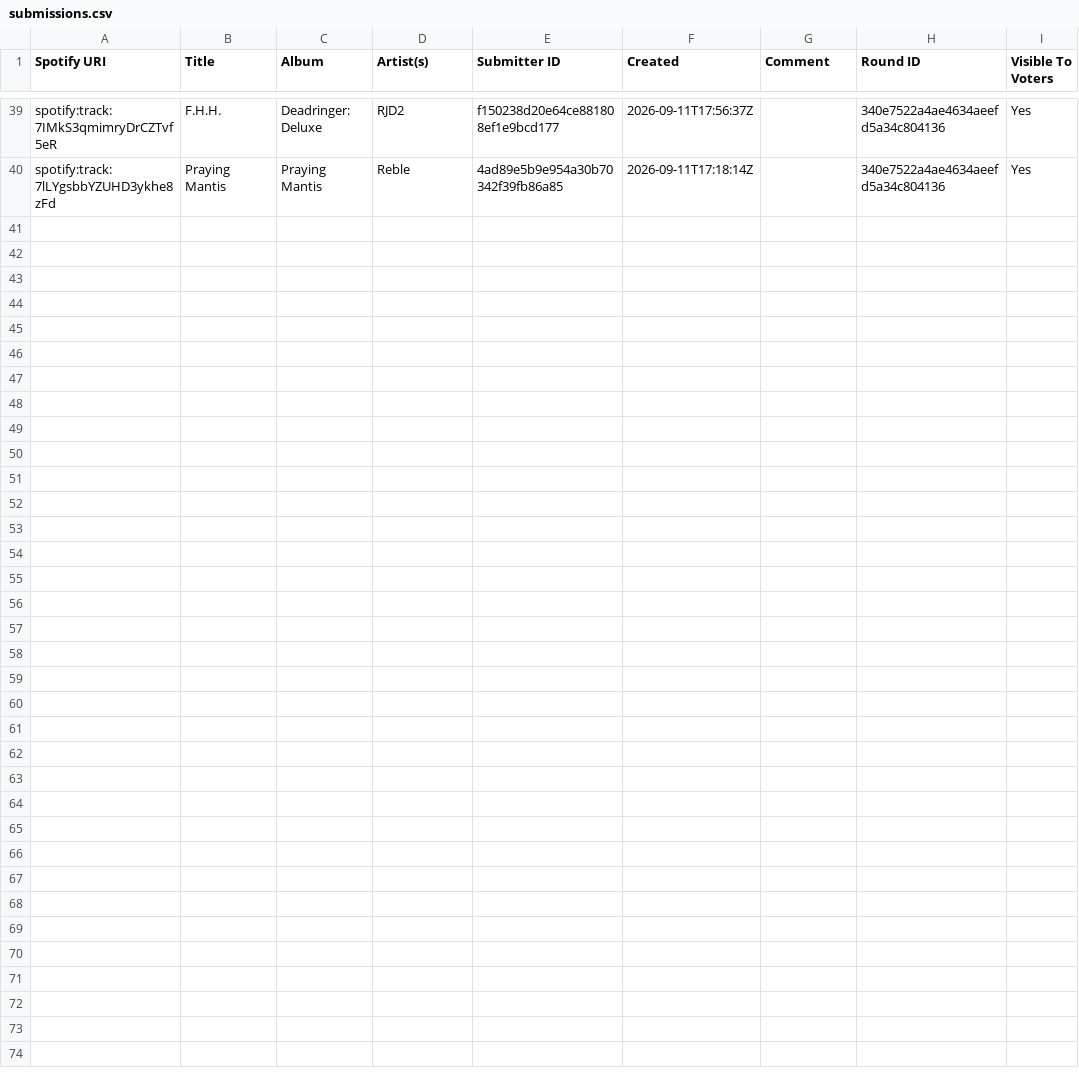
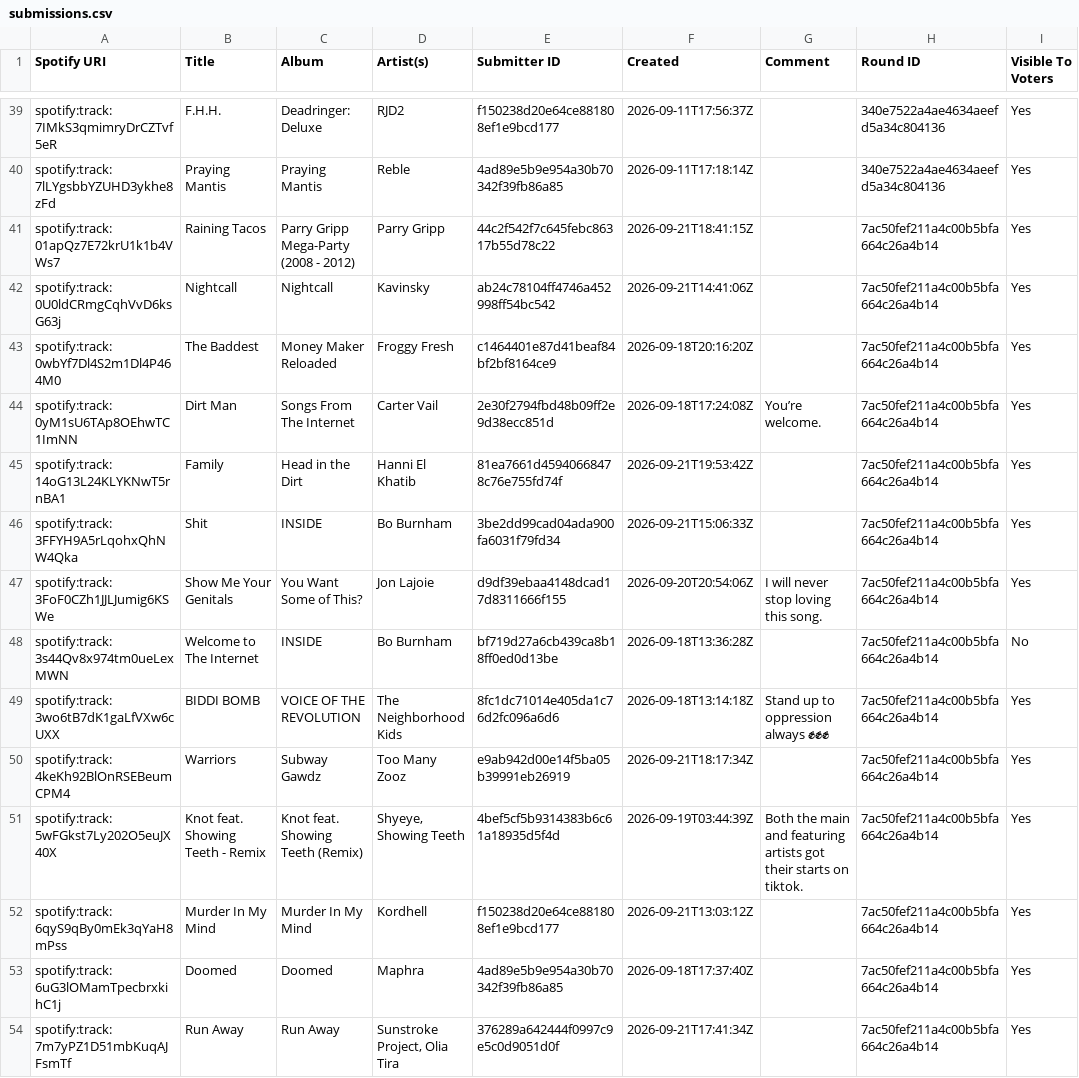
Before and after one commit to danielbsimpson/danielbsimpson.github.io, a CSV file: data/t5_leagues/t5_league6/submissions.csv, drawn as a sheet; only a part is shown, gaps mark what is left out; the diff names each change by its address in the sheet, - before the commit and + after, or states it on an @@ line.

Commit message:
Add new league rounds and submissions
This updates both Music League datasets with newly added rounds, submissions, and vote records for the latest prompts. It also adds the new "Musical Meme" and "Best Cover Songs" categories, includes fresh entries across leagues, and corrects Brooketravers-us to Brooke Travers in the work league competitor list.

```diff
--- a/data/t5_leagues/t5_league6/submissions.csv
+++ b/data/t5_leagues/t5_league6/submissions.csv
+row 41: spotify:track:01apQz7E72krU1k1b4VWs7 | Raining Tacos | Parry Gripp Mega-Party (2008 - 2012) | Parry Gripp | 44c2f542f7c645febc86317b55d78c22 | 2026-09-21T18:41:15Z |  | 7ac50fef211a4c00b5bfa664c26a4b14 | Yes
+row 42: spotify:track:0U0ldCRmgCqhVvD6ksG63j | Nightcall | Nightcall | Kavinsky | ab24c78104ff4746a452998ff54bc542 | 2026-09-21T14:41:06Z |  | 7ac50fef211a4c00b5bfa664c26a4b14 | Yes
+row 43: spotify:track:0wbYf7Dl4S2m1Dl4P464M0 | The Baddest | Money Maker Reloaded | Froggy Fresh | c1464401e87d41beaf84bf2bf8164ce9 | 2026-09-18T20:16:20Z |  | 7ac50fef211a4c00b5bfa664c26a4b14 | Yes
+row 44: spotify:track:0yM1sU6TAp8OEhwTC1ImNN | Dirt Man | Songs From The Internet | Carter Vail | 2e30f2794fbd48b09ff2e9d38ecc851d | 2026-09-18T17:24:08Z | You’re welcome. | 7ac50fef211a4c00b5bfa664c26a4b14 | Yes
+row 45: spotify:track:14oG13L24KLYKNwT5rnBA1 | Family | Head in the Dirt | Hanni El Khatib | 81ea7661d45940668478c76e755fd74f | 2026-09-21T19:53:42Z |  | 7ac50fef211a4c00b5bfa664c26a4b14 | Yes
+row 46: spotify:track:3FFYH9A5rLqohxQhNW4Qka | Shit | INSIDE | Bo Burnham | 3be2dd99cad04ada900fa6031f79fd34 | 2026-09-21T15:06:33Z |  | 7ac50fef211a4c00b5bfa664c26a4b14 | Yes
+row 47: spotify:track:3FoF0CZh1JJLJumig6KSWe | Show Me Your Genitals | You Want Some of This? | Jon Lajoie | d9df39ebaa4148dcad17d8311666f155 | 2026-09-20T20:54:06Z | I will never stop loving this song. | 7ac50fef211a4c00b5bfa664c26a4b14 | Yes
+row 48: spotify:track:3s44Qv8x974tm0ueLexMWN | Welcome to The Internet | INSIDE | Bo Burnham | bf719d27a6cb439ca8b18ff0ed0d13be | 2026-09-18T13:36:28Z |  | 7ac50fef211a4c00b5bfa664c26a4b14 | No
+row 49: spotify:track:3wo6tB7dK1gaLfVXw6cUXX | BIDDI BOMB | VOICE OF THE REVOLUTION | The Neighborhood Kids | 8fc1dc71014e405da1c76d2fc096a6d6 | 2026-09-18T13:14:18Z | Stand up to oppression always ✊✊✊ | 7ac50fef211a4c00b5bfa664c26a4b14 | Yes
+row 50: spotify:track:4keKh92BlOnRSEBeumCPM4 | Warriors | Subway Gawdz | Too Many Zooz | e9ab942d00e14f5ba05b39991eb26919 | 2026-09-21T18:17:34Z |  | 7ac50fef211a4c00b5bfa664c26a4b14 | Yes
+row 51: spotify:track:5wFGkst7Ly202O5euJX40X | Knot feat. Showing Teeth - Remix | Knot feat. Showing Teeth (Remix) | Shyeye, Showing Teeth | 4bef5cf5b9314383b6c61a18935d5f4d | 2026-09-19T03:44:39Z | Both the main and featuring artists got their starts on tiktok. | 7ac50fef211a4c00b5bfa664c26a4b14 | Yes
+row 52: spotify:track:6qyS9qBy0mEk3qYaH8mPss | Murder In My Mind | Murder In My Mind | Kordhell | f150238d20e64ce881808ef1e9bcd177 | 2026-09-21T13:03:12Z |  | 7ac50fef211a4c00b5bfa664c26a4b14 | Yes
+row 53: spotify:track:6uG3lOMamTpecbrxkihC1j | Doomed | Doomed | Maphra | 4ad89e5b9e954a30b70342f39fb86a85 | 2026-09-18T17:37:40Z |  | 7ac50fef211a4c00b5bfa664c26a4b14 | Yes
+row 54: spotify:track:7m7yPZ1D51mbKuqAJFsmTf | Run Away | Run Away | Sunstroke Project, Olia Tira | 376289a642444f0997c9e5c0d9051d0f | 2026-09-21T17:41:34Z |  | 7ac50fef211a4c00b5bfa664c26a4b14 | Yes
```
Also changed, not shown: data/t5_leagues/t5_league6/rounds.csv, data/work_leagues/US_Leagues/us_league2/competitors.csv, 4 other files.
